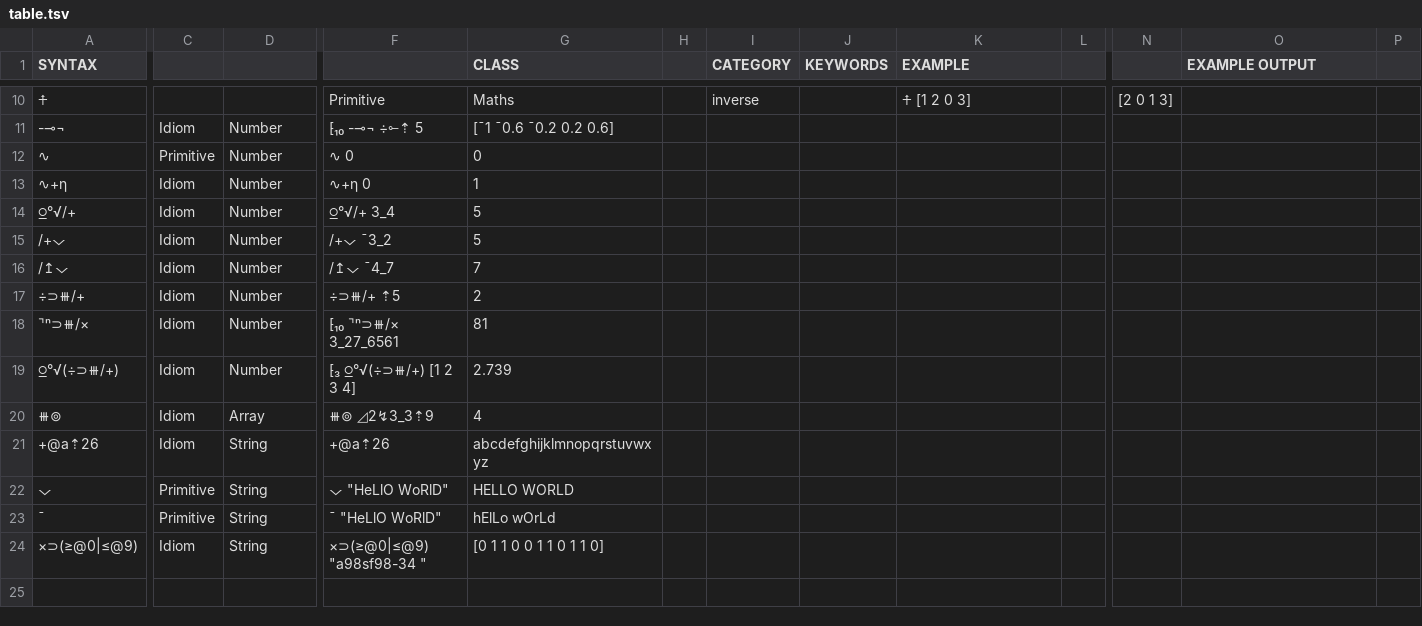
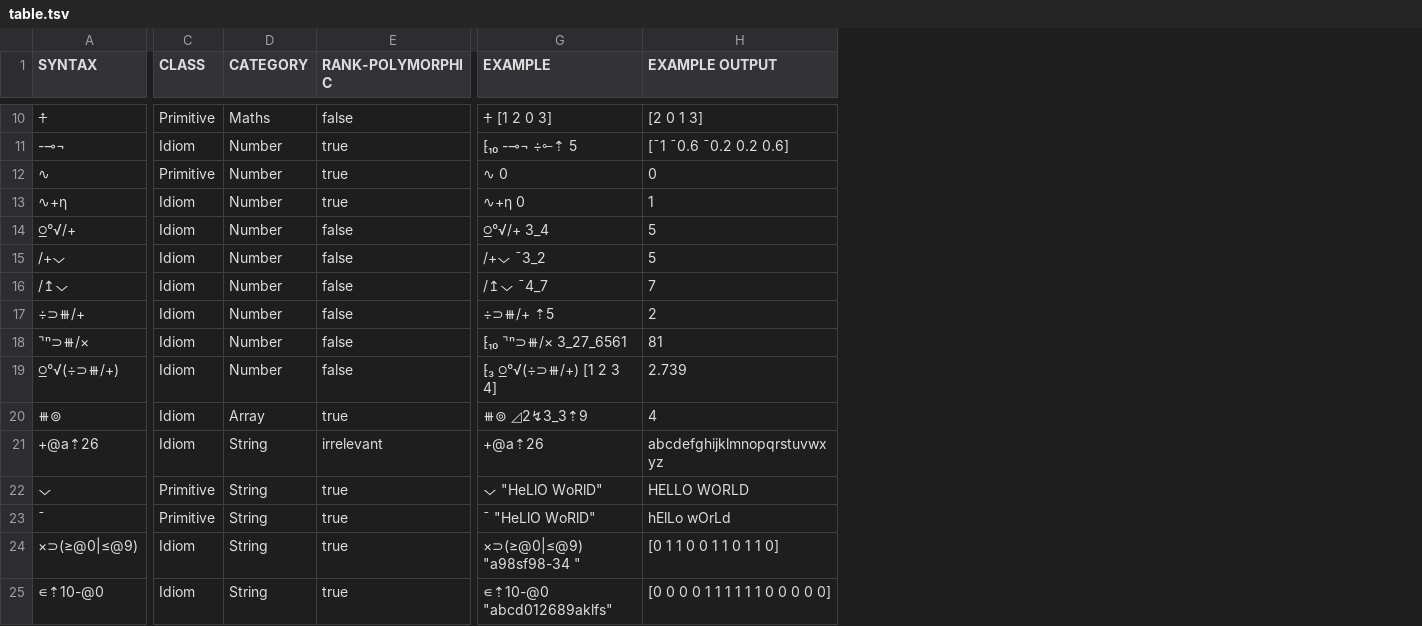
Before and after one commit to regr4/poki-Uiua, a TSV file: table.tsv, drawn as a sheet; only a part is shown, gaps mark what is left out; removed rows and columns are numbered as before the commit, all else as after; rows hold the shown columns only; the diff covers the shown part only; the diff names each change by its address in the sheet, - before the commit and + after, or states it on an @@ line.

```diff
--- a/table.tsv
+++ b/table.tsv
+column E (RANK-POLYMORPHIC), rows 10-24: false | true | true | true | false | false | false | false | false | false | true | irrelevant | true | true | true
-column F, rows 10-24: Primitive | ⁅₁₀ -⊸¬ ÷⟜⇡ 5 | ∿ 0 | ∿+η 0 | ⍜°√/+ 3_4 | /+⌵ ¯3_2 | /↥⌵ ¯4_7 | ÷⊃⧻/+ ⇡5 | ⁅₁₀ ⌝ⁿ⊃⧻/× 3_27_6561 | ⁅₃ ⍜°√(÷⊃⧻/+) [1 2 3 4] | ⧻⊚ ◿2↯3_3⇡9 | +@a⇡26 | ⌵ "HeLlO WoRlD" | ¯ "HeLlO WoRlD" | ×⊃(≥@0|≤@9) "a98sf98-34 "
-column G (CLASS), rows 10-24: Maths | [¯1 ¯0.6 ¯0.2 0.2 0.6] | 0 | 1 | 5 | 5 | 7 | 2 | 81 | 2.739 | 4 | abcdefghijklmnopqrstuvwxyz | HELLO WORLD | hElLo wOrLd | [0 1 1 0 0 1 1 0 1 1 0]
-column H, empty
-column I (CATEGORY), row 10: inverse
-column J (KEYWORDS), empty
-column L, empty
-column N, row 10: [2 0 1 3]
-column P, empty
-C1: (empty)
+C1: CLASS
-D1: (empty)
+D1: CATEGORY
-C10 (CLASS): (empty)
+C10 (CLASS): Primitive
-D10 (CATEGORY): (empty)
+D10 (CATEGORY): Maths
-H10 (EXAMPLE OUTPUT): (empty)
+H10 (EXAMPLE OUTPUT): [2 0 1 3]
-G11 (EXAMPLE): (empty)
+G11 (EXAMPLE): ⁅₁₀ -⊸¬ ÷⟜⇡ 5
-H11 (EXAMPLE OUTPUT): (empty)
+H11 (EXAMPLE OUTPUT): [¯1 ¯0.6 ¯0.2 0.2 0.6]
-G12 (EXAMPLE): (empty)
+G12 (EXAMPLE): ∿ 0
-H12 (EXAMPLE OUTPUT): (empty)
+H12 (EXAMPLE OUTPUT): 0
-G13 (EXAMPLE): (empty)
+G13 (EXAMPLE): ∿+η 0
-H13 (EXAMPLE OUTPUT): (empty)
+H13 (EXAMPLE OUTPUT): 1
-G14 (EXAMPLE): (empty)
+G14 (EXAMPLE): ⍜°√/+ 3_4
-H14:H15 (EXAMPLE OUTPUT): (empty)
+H14:H15 (EXAMPLE OUTPUT): 5
-G15 (EXAMPLE): (empty)
+G15 (EXAMPLE): /+⌵ ¯3_2
-G16 (EXAMPLE): (empty)
+G16 (EXAMPLE): /↥⌵ ¯4_7
-H16 (EXAMPLE OUTPUT): (empty)
+H16 (EXAMPLE OUTPUT): 7
-G17 (EXAMPLE): (empty)
+G17 (EXAMPLE): ÷⊃⧻/+ ⇡5
-H17 (EXAMPLE OUTPUT): (empty)
+H17 (EXAMPLE OUTPUT): 2
-G18 (EXAMPLE): (empty)
+G18 (EXAMPLE): ⁅₁₀ ⌝ⁿ⊃⧻/× 3_27_6561
-H18 (EXAMPLE OUTPUT): (empty)
+H18 (EXAMPLE OUTPUT): 81
-G19 (EXAMPLE): (empty)
+G19 (EXAMPLE): ⁅₃ ⍜°√(÷⊃⧻/+) [1 2 3 4]
-H19 (EXAMPLE OUTPUT): (empty)
+H19 (EXAMPLE OUTPUT): 2.739
-G20 (EXAMPLE): (empty)
+G20 (EXAMPLE): ⧻⊚ ◿2↯3_3⇡9
-H20 (EXAMPLE OUTPUT): (empty)
+H20 (EXAMPLE OUTPUT): 4
-G21 (EXAMPLE): (empty)
+G21 (EXAMPLE): +@a⇡26
-H21 (EXAMPLE OUTPUT): (empty)
+H21 (EXAMPLE OUTPUT): abcdefghijklmnopqrstuvwxyz
-G22 (EXAMPLE): (empty)
+G22 (EXAMPLE): ⌵ "HeLlO WoRlD"
-H22 (EXAMPLE OUTPUT): (empty)
+H22 (EXAMPLE OUTPUT): HELLO WORLD
-G23 (EXAMPLE): (empty)
+G23 (EXAMPLE): ¯ "HeLlO WoRlD"
-H23 (EXAMPLE OUTPUT): (empty)
+H23 (EXAMPLE OUTPUT): hElLo wOrLd
-G24 (EXAMPLE): (empty)
+G24 (EXAMPLE): ×⊃(≥@0|≤@9) "a98sf98-34 "
-H24 (EXAMPLE OUTPUT): (empty)
+H24 (EXAMPLE OUTPUT): [0 1 1 0 0 1 1 0 1 1 0]
+row 25: ∊⇡10-@0 | Idiom | String | true | ∊⇡10-@0 "abcd012689aklfs" | [0 0 0 0 1 1 1 1 1 1 0 0 0 0 0]
```
Also changed, not shown: 1 removed column and 28 edited cells elsewhere in this file, 2 other files.
